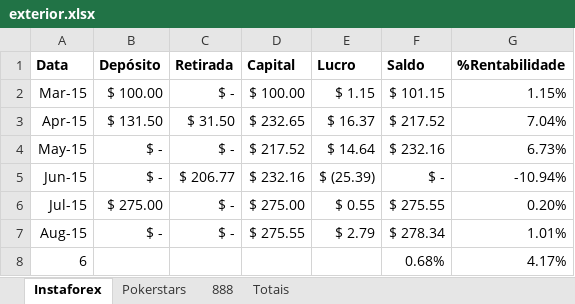
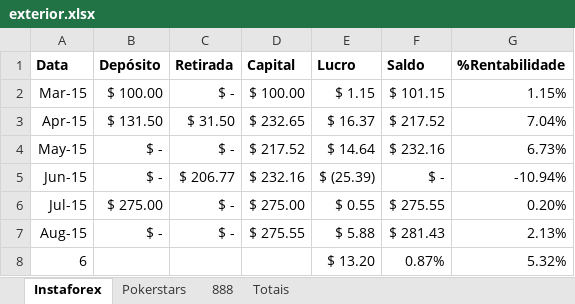
Before and after one commit to bengelbert/ifsc, an Excel workbook: stocks/exterior.xlsx, sheet Instaforex, drawn as a sheet; values as stored, in another font and other column widths than the file's, no borders; table styles not drawn; the diff names each change by its address in the sheet, - before the commit and + after, or states it on an @@ line.

```diff
--- a/stocks/exterior.xlsx (sheet Instaforex)
+++ b/stocks/exterior.xlsx (sheet Instaforex)
-E7 (Lucro): $ 2.79
+E7 (Lucro): $ 5.88
-F7 (Saldo): $ 278.34
+F7 (Saldo): $ 281.43
-G7 (%Rentabilidade): 1.01%
+G7 (%Rentabilidade): 2.13%
-E8 (Lucro): (empty)
+E8 (Lucro): $ 13.20
-F8 (Saldo): 0.68%
+F8 (Saldo): 0.87%
-G8 (%Rentabilidade): 4.17%
+G8 (%Rentabilidade): 5.32%
```
Also changed, not shown: sheet Pokerstars, sheet Totais, 1 other file.
